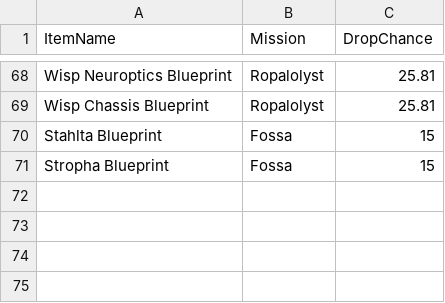
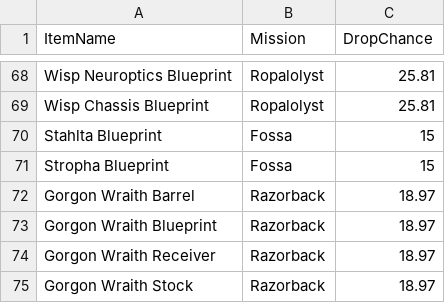
Before and after one commit to JimmyHaglund/TennoTab, a CSV file: Server/WarframeProgressTrackerApi/WarframeProgressTrackerApi/Data/Seed/AssassinationRewards.csv, drawn as a sheet; only a part is shown, gaps mark what is left out.

Commit message:
Feature: Add new data models

```diff
--- a/Server/WarframeProgressTrackerApi/WarframeProgressTrackerApi/Data/Seed/AssassinationRewards.csv
+++ b/Server/WarframeProgressTrackerApi/WarframeProgressTrackerApi/Data/Seed/AssassinationRewards.csv
@@ -71 +71,5 @@ Stahlta Blueprint,Fossa,15
 Stropha Blueprint,Fossa,15
+Gorgon Wraith Barrel,Razorback,18.97
+Gorgon Wraith Blueprint,Razorback,18.97
+Gorgon Wraith Receiver,Razorback,18.97
+Gorgon Wraith Stock,Razorback,18.97
```
Also changed, not shown: Server/WarframeProgressTrackerApi/WarframeProgressTrackerApi/Data/Seed/EnemyMissions.csv, Server/WarframeProgressTrackerApi/WarframeProgressTrackerApi/Data/Seed/SpyMissionRewards.csv, 27 other files.
